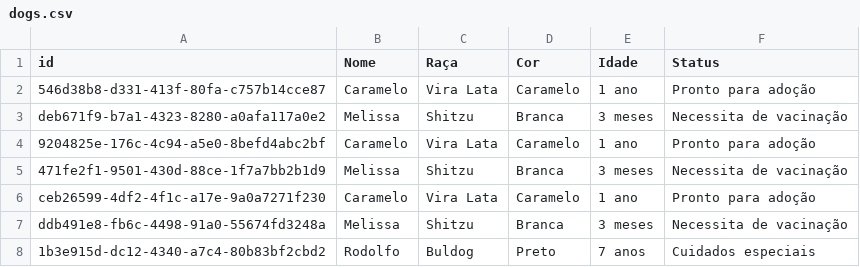
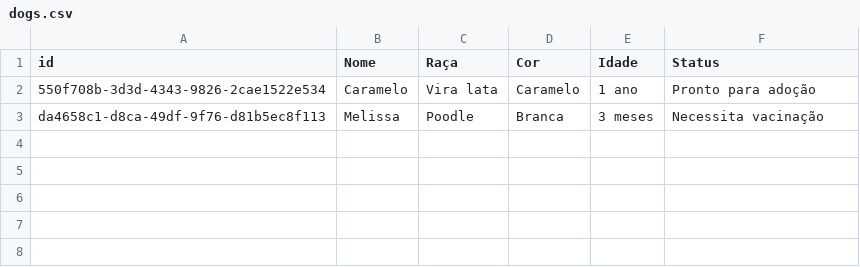
Before and after one commit to joaoaquino64/webapplication, a CSV file: dogs.csv, drawn as a sheet.

```diff
--- a/dogs.csv
+++ b/dogs.csv
@@ -1,8 +1,3 @@
 id,Nome,Raça,Cor,Idade,Status
-546d38b8-d331-413f-80fa-c757b14cce87,Caramelo,Vira Lata,Caramelo,1 ano,Pronto para adoção
-deb671f9-b7a1-4323-8280-a0afa117a0e2,Melissa,Shitzu,Branca,3 meses,Necessita de vacinação
-9204825e-176c-4c94-a5e0-8befd4abc2bf,Caramelo,Vira Lata,Caramelo,1 ano,Pronto para adoção
-471fe2f1-9501-430d-88ce-1f7a7bb2b1d9,Melissa,Shitzu,Branca,3 meses,Necessita de vacinação
-ceb26599-4df2-4f1c-a17e-9a0a7271f230,Caramelo,Vira Lata,Caramelo,1 ano,Pronto para adoção
-ddb491e8-fb6c-4498-91a0-55674fd3248a,Melissa,Shitzu,Branca,3 meses,Necessita de vacinação
-1b3e915d-dc12-4340-a7c4-80b83bf2cbd2,Rodolfo,Buldog,Preto,7 anos,Cuidados especiais
+550f708b-3d3d-4343-9826-2cae1522e534,Caramelo,Vira lata,Caramelo,1 ano,Pronto para adoção
+da4658c1-d8ca-49df-9f76-d81b5ec8f113,Melissa,Poodle,Branca,3 meses,Necessita vacinação
```
Also changed, not shown: 1 other file.
